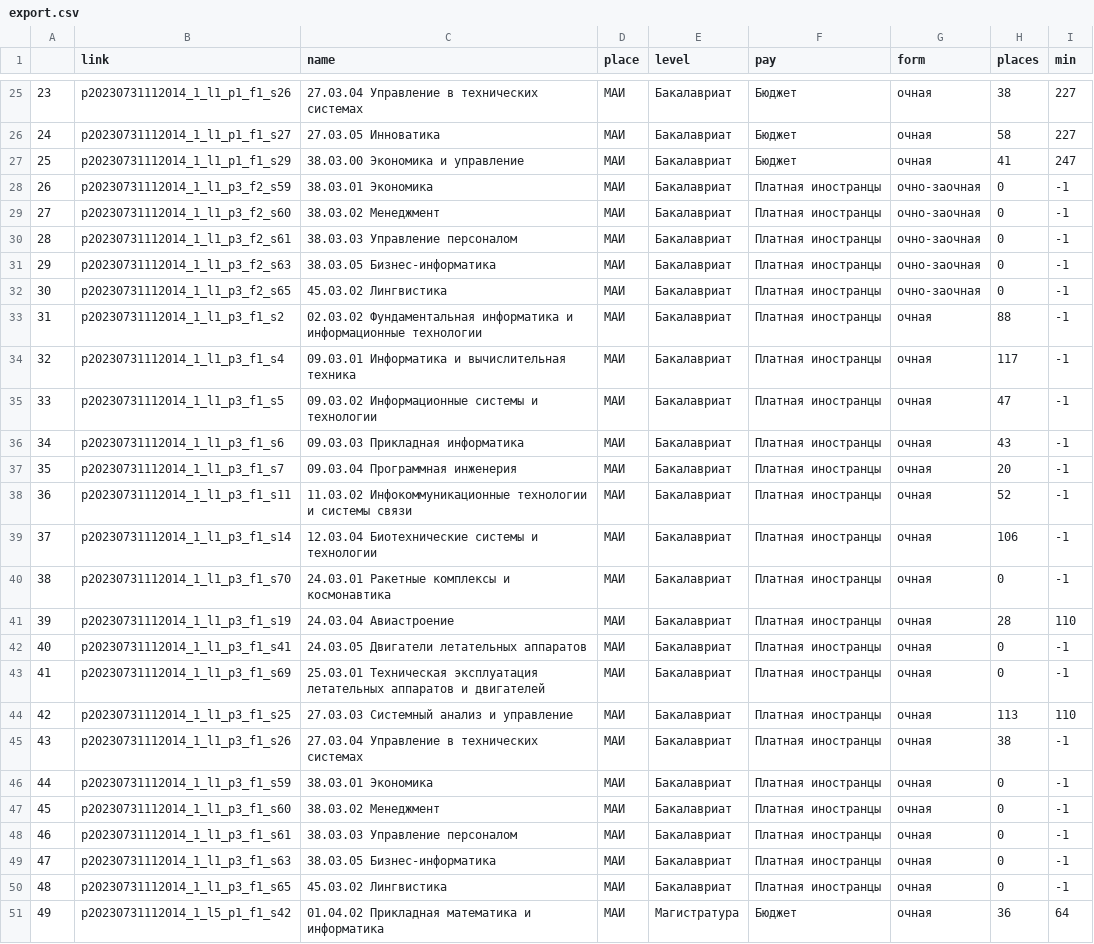
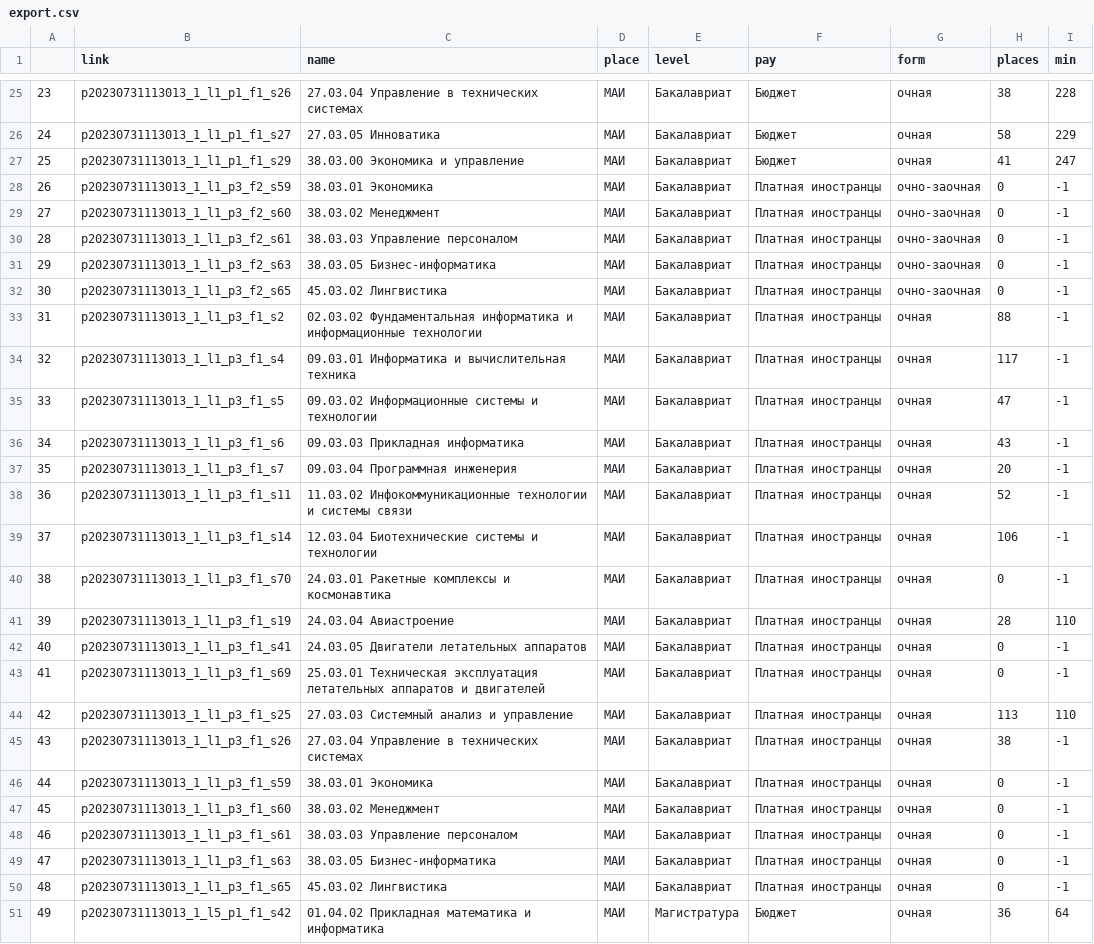
Before and after one commit to rrr2rrr/pk2023_analysis, a CSV file: export.csv, drawn as a sheet; only a part is shown, gaps mark what is left out; the diff covers the shown part only; the diff names each change by its address in the sheet, - before the commit and + after, or states it on an @@ line.

```diff
--- a/export.csv
+++ b/export.csv
-B25 (link): p20230731112014_1_l1_p1_f1_s26
+B25 (link): p20230731113013_1_l1_p1_f1_s26
-I25 (min): 227
+I25 (min): 228
-B26 (link): p20230731112014_1_l1_p1_f1_s27
+B26 (link): p20230731113013_1_l1_p1_f1_s27
-I26 (min): 227
+I26 (min): 229
-B27 (link): p20230731112014_1_l1_p1_f1_s29
+B27 (link): p20230731113013_1_l1_p1_f1_s29
-B28 (link): p20230731112014_1_l1_p3_f2_s59
+B28 (link): p20230731113013_1_l1_p3_f2_s59
-B29 (link): p20230731112014_1_l1_p3_f2_s60
+B29 (link): p20230731113013_1_l1_p3_f2_s60
-B30 (link): p20230731112014_1_l1_p3_f2_s61
+B30 (link): p20230731113013_1_l1_p3_f2_s61
-B31 (link): p20230731112014_1_l1_p3_f2_s63
+B31 (link): p20230731113013_1_l1_p3_f2_s63
-B32 (link): p20230731112014_1_l1_p3_f2_s65
+B32 (link): p20230731113013_1_l1_p3_f2_s65
-B33 (link): p20230731112014_1_l1_p3_f1_s2
+B33 (link): p20230731113013_1_l1_p3_f1_s2
-B34 (link): p20230731112014_1_l1_p3_f1_s4
+B34 (link): p20230731113013_1_l1_p3_f1_s4
-B35 (link): p20230731112014_1_l1_p3_f1_s5
+B35 (link): p20230731113013_1_l1_p3_f1_s5
-B36 (link): p20230731112014_1_l1_p3_f1_s6
+B36 (link): p20230731113013_1_l1_p3_f1_s6
-B37 (link): p20230731112014_1_l1_p3_f1_s7
+B37 (link): p20230731113013_1_l1_p3_f1_s7
-B38 (link): p20230731112014_1_l1_p3_f1_s11
+B38 (link): p20230731113013_1_l1_p3_f1_s11
-B39 (link): p20230731112014_1_l1_p3_f1_s14
+B39 (link): p20230731113013_1_l1_p3_f1_s14
-B40 (link): p20230731112014_1_l1_p3_f1_s70
+B40 (link): p20230731113013_1_l1_p3_f1_s70
-B41 (link): p20230731112014_1_l1_p3_f1_s19
+B41 (link): p20230731113013_1_l1_p3_f1_s19
-B42 (link): p20230731112014_1_l1_p3_f1_s41
+B42 (link): p20230731113013_1_l1_p3_f1_s41
-B43 (link): p20230731112014_1_l1_p3_f1_s69
+B43 (link): p20230731113013_1_l1_p3_f1_s69
-B44 (link): p20230731112014_1_l1_p3_f1_s25
+B44 (link): p20230731113013_1_l1_p3_f1_s25
-B45 (link): p20230731112014_1_l1_p3_f1_s26
+B45 (link): p20230731113013_1_l1_p3_f1_s26
-B46 (link): p20230731112014_1_l1_p3_f1_s59
+B46 (link): p20230731113013_1_l1_p3_f1_s59
-B47 (link): p20230731112014_1_l1_p3_f1_s60
+B47 (link): p20230731113013_1_l1_p3_f1_s60
-B48 (link): p20230731112014_1_l1_p3_f1_s61
+B48 (link): p20230731113013_1_l1_p3_f1_s61
-B49 (link): p20230731112014_1_l1_p3_f1_s63
+B49 (link): p20230731113013_1_l1_p3_f1_s63
-B50 (link): p20230731112014_1_l1_p3_f1_s65
+B50 (link): p20230731113013_1_l1_p3_f1_s65
-B51 (link): p20230731112014_1_l5_p1_f1_s42
+B51 (link): p20230731113013_1_l5_p1_f1_s42
```
Also changed, not shown: 81 edited cells elsewhere in this file, 2 other files.
